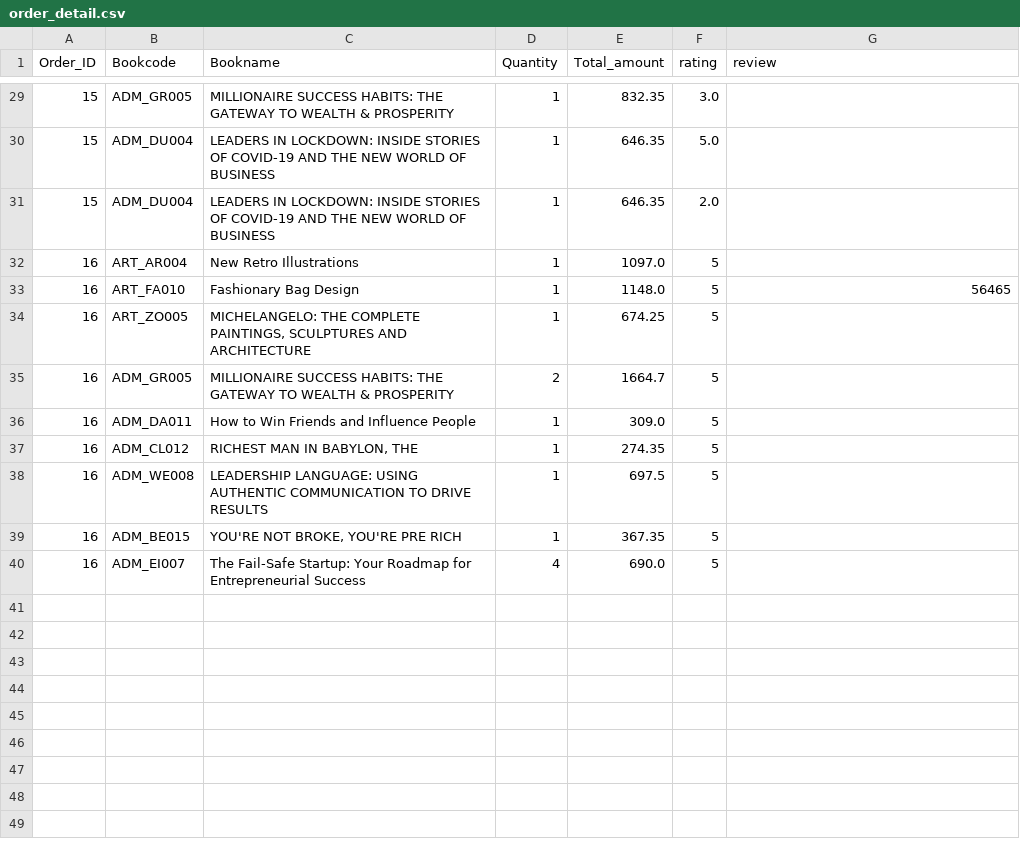
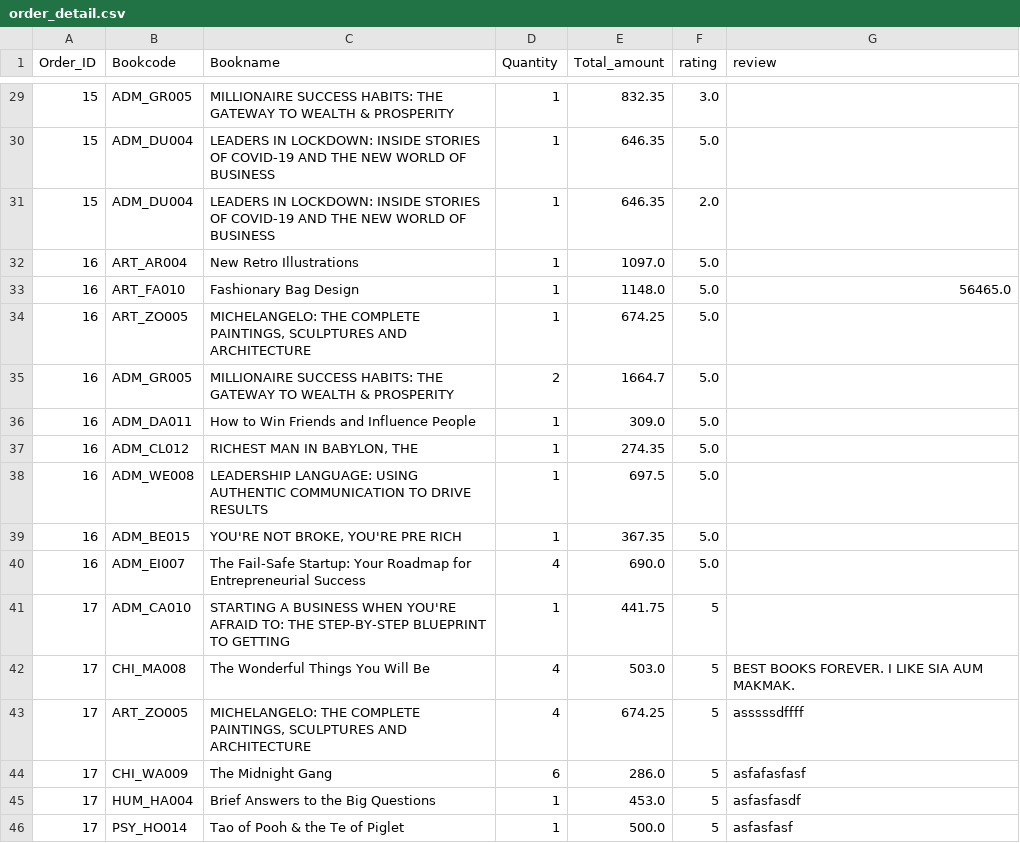
Before and after one commit to kuroisep/Unknown-Bookstore-Application, a CSV file: UnknownShop/database/order_detail.csv, drawn as a sheet; only a part is shown, gaps mark what is left out; the diff names each change by its address in the sheet, - before the commit and + after, or states it on an @@ line.

```diff
--- a/UnknownShop/database/order_detail.csv
+++ b/UnknownShop/database/order_detail.csv
-F32:F40 (rating): 5
+F32:F40 (rating): 5.0
-G33 (review): 56465
+G33 (review): 56465.0
+row 41: 17 | ADM_CA010 | STARTING A BUSINESS WHEN YOU'RE AFRAID TO: THE STEP-BY-STEP BLUEPRINT TO GETTING | 1 | 441.75 | 5
+row 42: 17 | CHI_MA008 | The Wonderful Things You Will Be | 4 | 503.0 | 5 | BEST BOOKS FOREVER. I LIKE SIA AUM MAKMAK.
+row 43: 17 | ART_ZO005 | MICHELANGELO: THE COMPLETE PAINTINGS, SCULPTURES AND ARCHITECTURE | 4 | 674.25 | 5 | asssssdffff
+row 44: 17 | CHI_WA009 | The Midnight Gang | 6 | 286.0 | 5 | asfafasfasf
+row 45: 17 | HUM_HA004 | Brief Answers to the Big Questions | 1 | 453.0 | 5 | asfasfasdf
+row 46: 17 | PSY_HO014 | Tao of Pooh & the Te of Piglet | 1 | 500.0 | 5 | asfasfasf
```
Also changed, not shown: UnknownShop/database/order.csv, login.csv, 2 other files.
